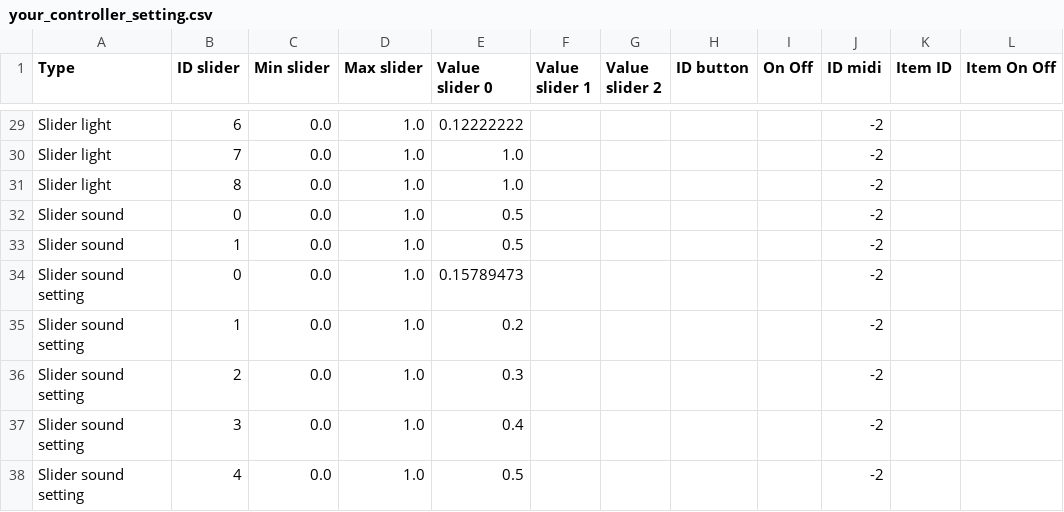
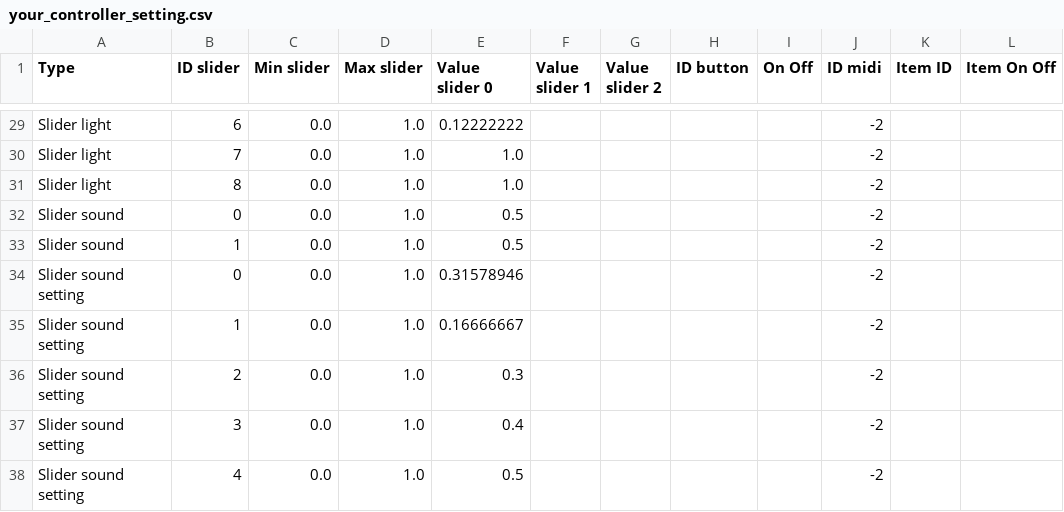
Before and after one commit to knupel/ROMANESCO-Processing, a CSV file: Software_31/sources/preferences/setting/your_controller_setting.csv, drawn as a sheet; only a part is shown, gaps mark what is left out; the diff names each change by its address in the sheet, - before the commit and + after, or states it on an @@ line.

```diff
--- a/Software_31/sources/preferences/setting/your_controller_setting.csv
+++ b/Software_31/sources/preferences/setting/your_controller_setting.csv
-E34 (Value slider 0): 0.15789473
+E34 (Value slider 0): 0.31578946
-E35 (Value slider 0): 0.2
+E35 (Value slider 0): 0.16666667
```
Also changed, not shown: Software_31/sources/autosave.csv, 18 other files.
